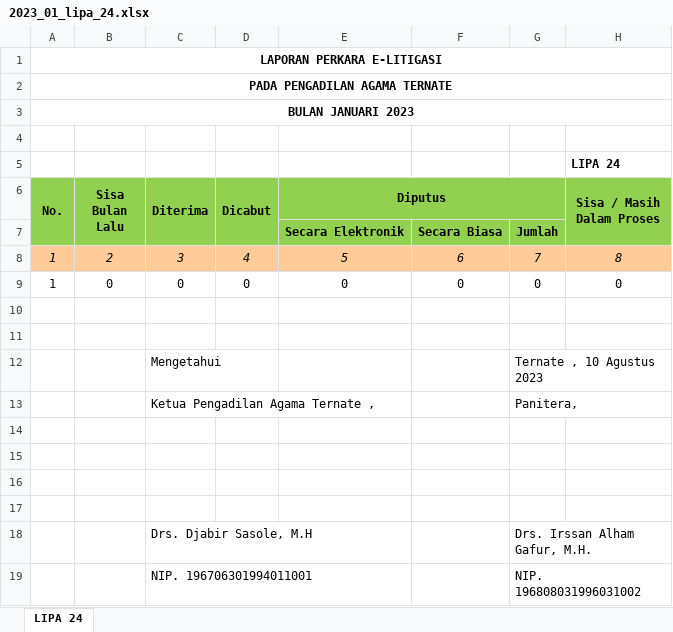
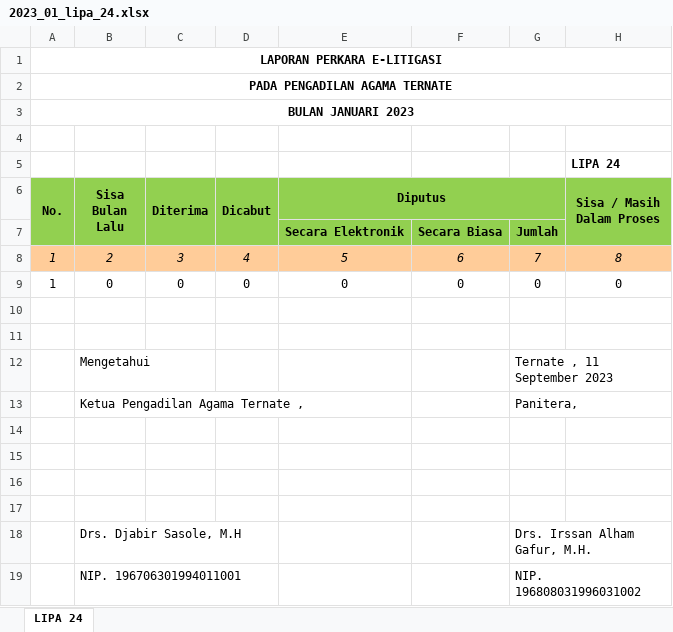
Before and after one commit to jkurniawan178/elaporan, an Excel workbook: hasil/2023_01_lipa_24.xlsx, sheet LIPA 24, drawn as a sheet; values as stored, in another font and other column widths than the file's, no borders; removed rows and columns are numbered as before the commit, all else as after; the diff names each change by its address in the sheet, - before the commit and + after, or states it on an @@ line.

Commit message:
add view table lipa 24

```diff
--- a/hasil/2023_01_lipa_24.xlsx (sheet LIPA 24)
+++ b/hasil/2023_01_lipa_24.xlsx (sheet LIPA 24)
-row 12:  |  | Mengetahui |  |  |  | Ternate , 10 Agustus 2023
-row 13:  |  | Ketua Pengadilan Agama Ternate , |  |  |  | Panitera,
+row 12:  | Mengetahui |  |  |  |  | Ternate , 11 September 2023
+row 13:  | Ketua Pengadilan Agama Ternate , |  |  |  |  | Panitera,
-row 18:  |  | Drs. Djabir Sasole, M.H |  |  |  | Drs. Irssan Alham Gafur, M.H.
-row 19:  |  | NIP. 196706301994011001 |  |  |  | NIP. 196808031996031002
+row 18:  | Drs. Djabir Sasole, M.H |  |  |  |  | Drs. Irssan Alham Gafur, M.H.
+row 19:  | NIP. 196706301994011001 |  |  |  |  | NIP. 196808031996031002
```
Also changed, not shown: 1 other file.
